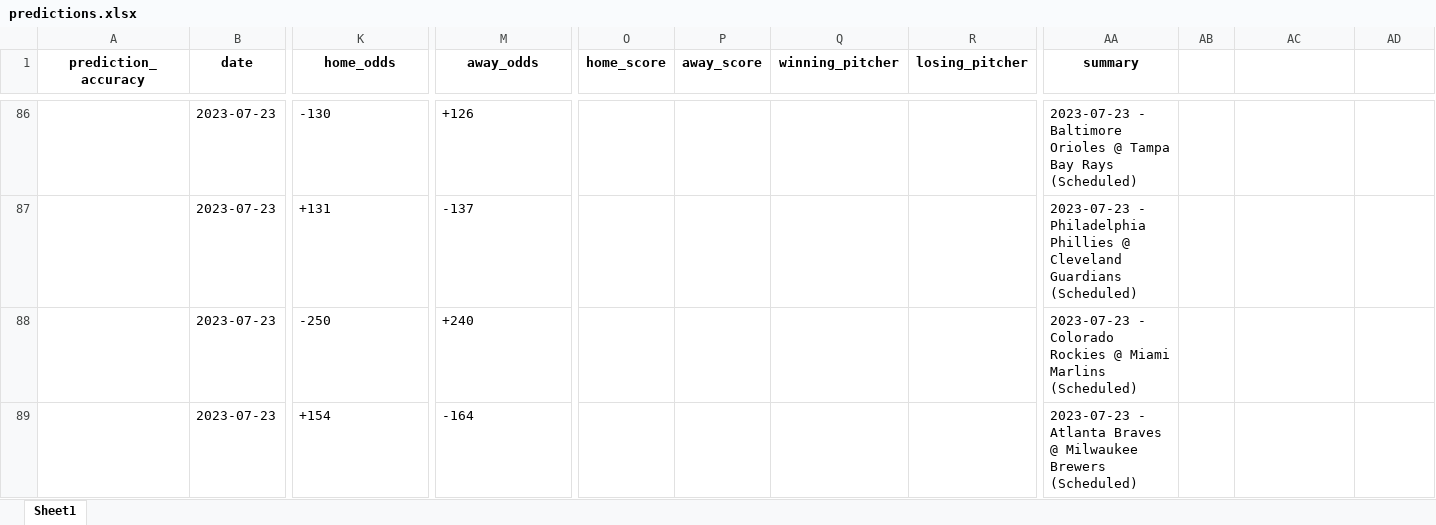
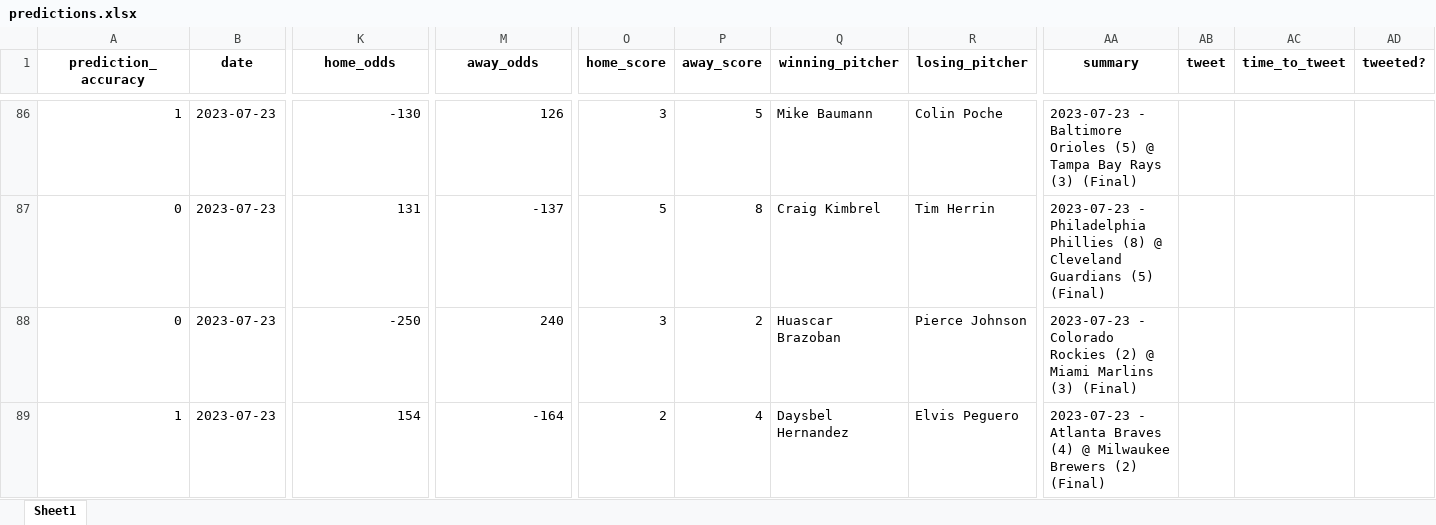
Before and after one commit to StevenDeFalco/predictMLB, an Excel workbook: data/predictions.xlsx, sheet Sheet1, drawn as a sheet; only a part is shown, gaps mark what is left out; values as stored, in another font and other column widths than the file's, no borders; the diff covers the shown part only; the diff names each change by its address in the sheet, - before the commit and + after, or states it on an @@ line.

Commit message:
added predictions for 07/24/2023 (27% acc yesterday :O)

```diff
--- a/data/predictions.xlsx (sheet Sheet1)
+++ b/data/predictions.xlsx (sheet Sheet1)
-AB1: (empty)
+AB1: tweet
-AC1: (empty)
+AC1: time_to_tweet
-AD1: (empty)
+AD1: tweeted?
-A86 (prediction_accuracy): (empty)
+A86 (prediction_accuracy): 1
-K86 alignment: left
+K86 alignment: right
-M86 (away_odds): +126
+M86 (away_odds): 126
-O86 (home_score): (empty)
+O86 (home_score): 3
-P86 (away_score): (empty)
+P86 (away_score): 5
-Q86 (winning_pitcher): (empty)
+Q86 (winning_pitcher): Mike Baumann
-R86 (losing_pitcher): (empty)
+R86 (losing_pitcher): Colin Poche
-AA86 (summary): …Baltimore Orioles @ Tampa Bay Rays (Scheduled)
+AA86 (summary): …Baltimore Orioles (5) @ Tampa Bay Rays (3) (Final)
-A87:A88 (prediction_accuracy): (empty)
+A87:A88 (prediction_accuracy): 0
-K87 (home_odds): +131
+K87 (home_odds): 131
-M87 alignment: left
+M87 alignment: right
-O87 (home_score): (empty)
+O87 (home_score): 5
-P87 (away_score): (empty)
+P87 (away_score): 8
-Q87 (winning_pitcher): (empty)
+Q87 (winning_pitcher): Craig Kimbrel
-R87 (losing_pitcher): (empty)
+R87 (losing_pitcher): Tim Herrin
-AA87 (summary): …Philadelphia Phillies @ Cleveland Guardians (Scheduled)
+AA87 (summary): …Philadelphia Phillies (8) @ Cleveland Guardians (5) (Final)
-K88 alignment: left
+K88 alignment: right
-M88 (away_odds): +240
+M88 (away_odds): 240
-O88 (home_score): (empty)
+O88 (home_score): 3
-P88 (away_score): (empty)
+P88 (away_score): 2
-Q88 (winning_pitcher): (empty)
+Q88 (winning_pitcher): Huascar Brazoban
-R88 (losing_pitcher): (empty)
+R88 (losing_pitcher): Pierce Johnson
-AA88 (summary): …Colorado Rockies @ Miami Marlins (Scheduled)
+AA88 (summary): …Colorado Rockies (2) @ Miami Marlins (3) (Final)
-A89 (prediction_accuracy): (empty)
+A89 (prediction_accuracy): 1
-K89 (home_odds): +154
+K89 (home_odds): 154
-M89 alignment: left
+M89 alignment: right
-O89 (home_score): (empty)
+O89 (home_score): 2
-P89 (away_score): (empty)
+P89 (away_score): 4
-Q89 (winning_pitcher): (empty)
+Q89 (winning_pitcher): Daysbel Hernandez
-R89 (losing_pitcher): (empty)
+R89 (losing_pitcher): Elvis Peguero
-AA89 (summary): …Atlanta Braves @ Milwaukee Brewers (Scheduled)
+AA89 (summary): …Atlanta Braves (4) @ Milwaukee Brewers (2) (Final)
```
Also changed, not shown: 9 added rows, 76 edited cells and cell formats elsewhere in this sheet.
